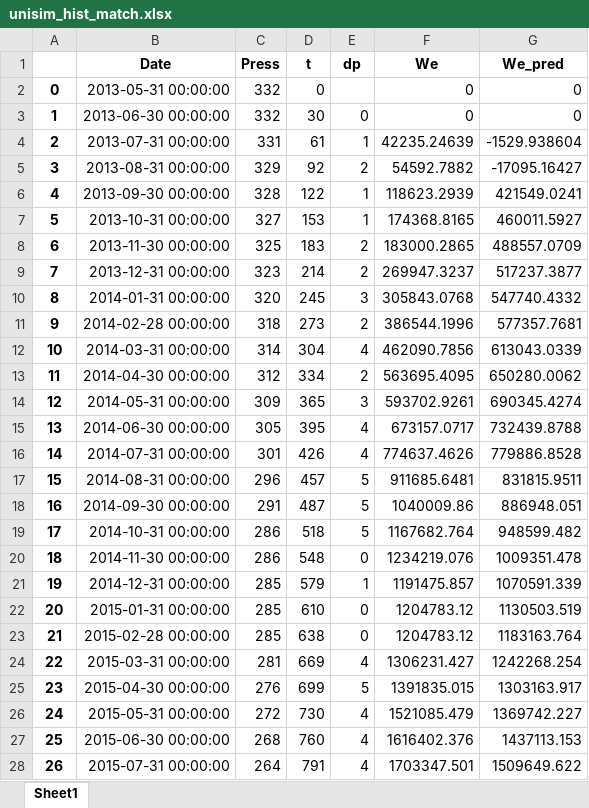
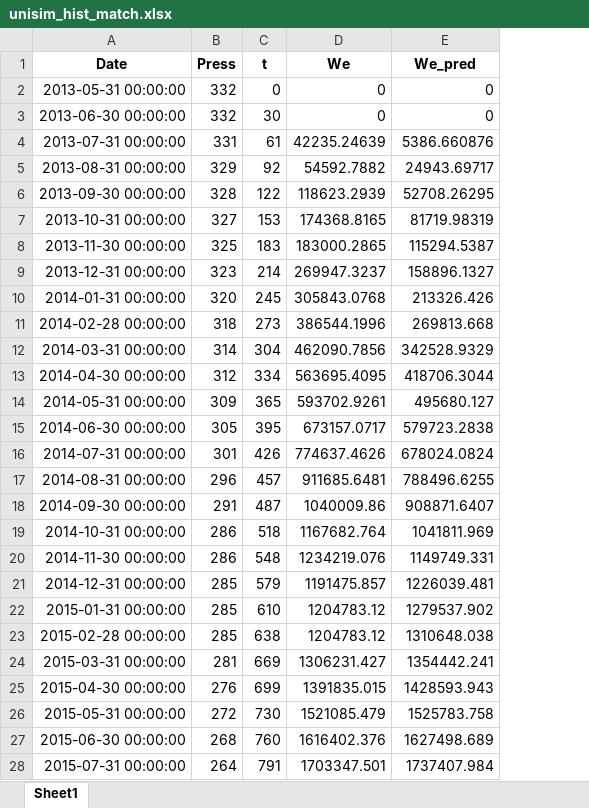
Before and after one commit to marcelogarret/projeto_mestrado, an Excel workbook: unisim_hist_match.xlsx, sheet Sheet1, drawn as a sheet; only a part is shown; values as stored, in another font and other column widths than the file's, no borders; removed rows and columns are numbered as before the commit, all else as after; the diff covers the shown part only; the diff names each change by its address in the sheet, - before the commit and + after, or states it on an @@ line.

```diff
--- a/unisim_hist_match.xlsx (sheet Sheet1)
+++ b/unisim_hist_match.xlsx (sheet Sheet1)
-column A, rows 2-28: 0 | 1 | 2 | 3 | 4 | 5 | 6 | 7 | 8 | 9 | 10 | 11 | 12 | 13 | 14 | 15 | 16 | 17 | 18 | 19 | 20 | 21 | 22 | 23 | 24 | 25 | 26
-column E (dp), rows 3-28: 0 | 1 | 2 | 1 | 1 | 2 | 2 | 3 | 2 | 4 | 2 | 3 | 4 | 4 | 5 | 5 | 5 | 0 | 1 | 0 | 0 | 4 | 5 | 4 | 4 | 4
-E4 (We_pred): -1529.938604
+E4 (We_pred): 5386.660876
-E5 (We_pred): -17095.16427
+E5 (We_pred): 24943.69717
-E6 (We_pred): 421549.0241
+E6 (We_pred): 52708.26295
-E7 (We_pred): 460011.5927
+E7 (We_pred): 81719.98319
-E8 (We_pred): 488557.0709
+E8 (We_pred): 115294.5387
-E9 (We_pred): 517237.3877
+E9 (We_pred): 158896.1327
-E10 (We_pred): 547740.4332
+E10 (We_pred): 213326.426
-E11 (We_pred): 577357.7681
+E11 (We_pred): 269813.668
-E12 (We_pred): 613043.0339
+E12 (We_pred): 342528.9329
-E13 (We_pred): 650280.0062
+E13 (We_pred): 418706.3044
-E14 (We_pred): 690345.4274
+E14 (We_pred): 495680.127
-E15 (We_pred): 732439.8788
+E15 (We_pred): 579723.2838
-E16 (We_pred): 779886.8528
+E16 (We_pred): 678024.0824
-E17 (We_pred): 831815.9511
+E17 (We_pred): 788496.6255
-E18 (We_pred): 886948.051
+E18 (We_pred): 908871.6407
-E19 (We_pred): 948599.482
+E19 (We_pred): 1041811.969
-E20 (We_pred): 1009351.478
+E20 (We_pred): 1149749.331
-E21 (We_pred): 1070591.339
+E21 (We_pred): 1226039.481
-E22 (We_pred): 1130503.519
+E22 (We_pred): 1279537.902
-E23 (We_pred): 1183163.764
+E23 (We_pred): 1310648.038
-E24 (We_pred): 1242268.254
+E24 (We_pred): 1354442.241
-E25 (We_pred): 1303163.917
+E25 (We_pred): 1428593.943
-E26 (We_pred): 1369742.227
+E26 (We_pred): 1525783.758
-E27 (We_pred): 1437113.153
+E27 (We_pred): 1627498.689
-E28 (We_pred): 1509649.622
+E28 (We_pred): 1737407.984
```
Also changed, not shown: 22 edited cells elsewhere in this sheet, 2 other files.
